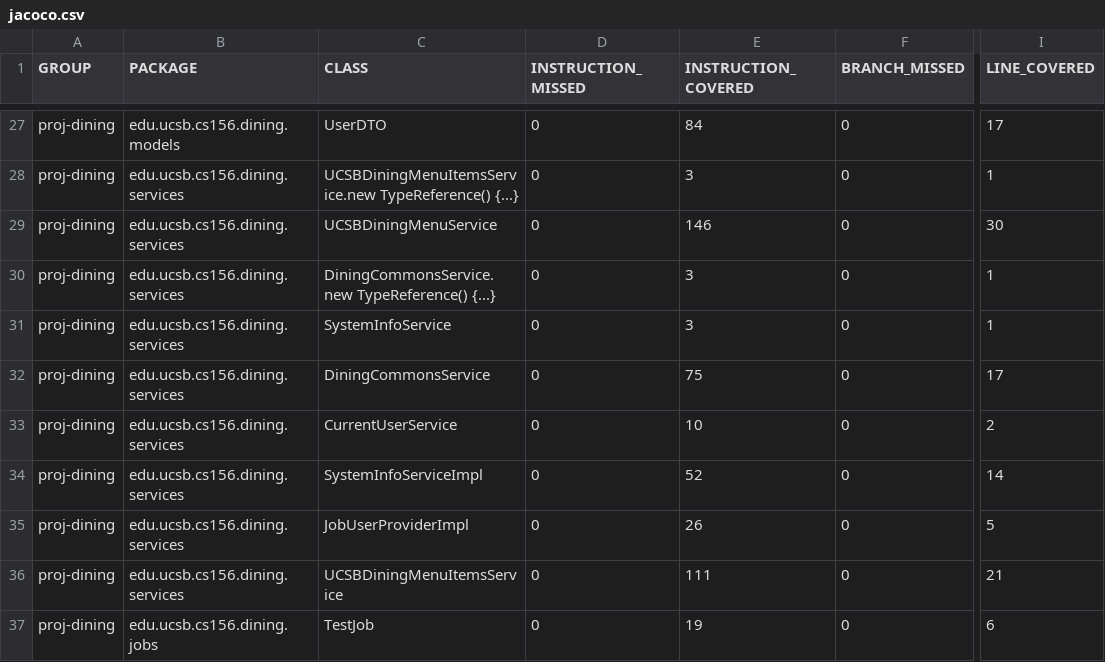
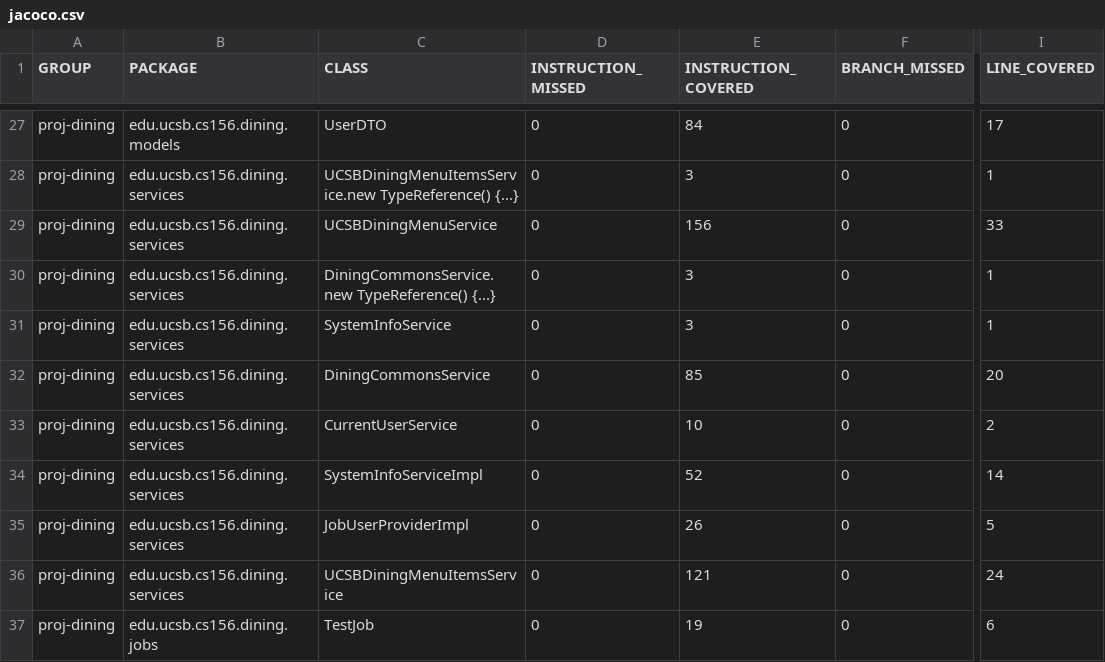
Before and after one commit to ucsb-cs156/proj-dining, a CSV file: jacoco/jacoco.csv, drawn as a sheet; only a part is shown, gaps mark what is left out; the diff names each change by its address in the sheet, - before the commit and + after, or states it on an @@ line.

```diff
--- a/jacoco/jacoco.csv
+++ b/jacoco/jacoco.csv
-E29 (INSTRUCTION_COVERED): 146
+E29 (INSTRUCTION_COVERED): 156
-I29 (LINE_COVERED): 30
+I29 (LINE_COVERED): 33
-E32 (INSTRUCTION_COVERED): 75
+E32 (INSTRUCTION_COVERED): 85
-I32 (LINE_COVERED): 17
+I32 (LINE_COVERED): 20
-E36 (INSTRUCTION_COVERED): 111
+E36 (INSTRUCTION_COVERED): 121
-I36 (LINE_COVERED): 21
+I36 (LINE_COVERED): 24
```
Also changed, not shown: 13 other files.
